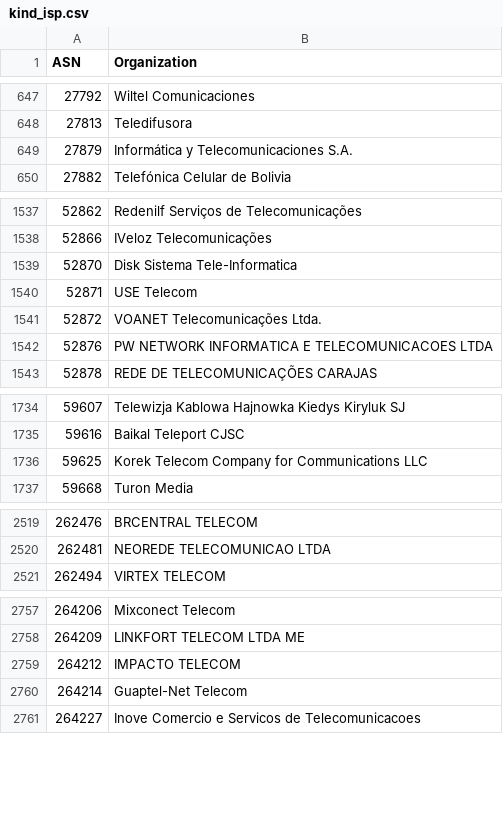
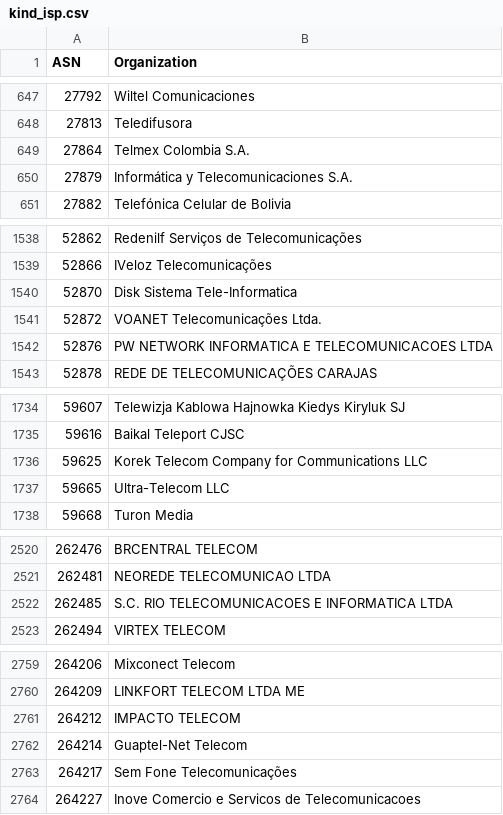
Before and after one commit to O-X-L/risk-db-lists, a CSV file: asn/kind_isp.csv, drawn as a sheet; only a part is shown, gaps mark what is left out; removed rows and columns are numbered as before the commit, all else as after; the diff covers the shown part only; the diff names each change by its address in the sheet, - before the commit and + after, or states it on an @@ line.

Commit message:
List updates 2025-06-18

```diff
--- a/asn/kind_isp.csv
+++ b/asn/kind_isp.csv
+row 649: 27864 | Telmex Colombia S.A.
-row 1540: 52871 | USE Telecom
+row 1737: 59665 | Ultra-Telecom LLC
+row 2522: 262485 | S.C. RIO TELECOMUNICACOES E INFORMATICA LTDA
+row 2763: 264217 | Sem Fone Telecomunicações
```
Also changed, not shown: 8 added rows elsewhere in this file, asn/kind_hosting.csv, asn/top_10000.csv, 42 other files.
